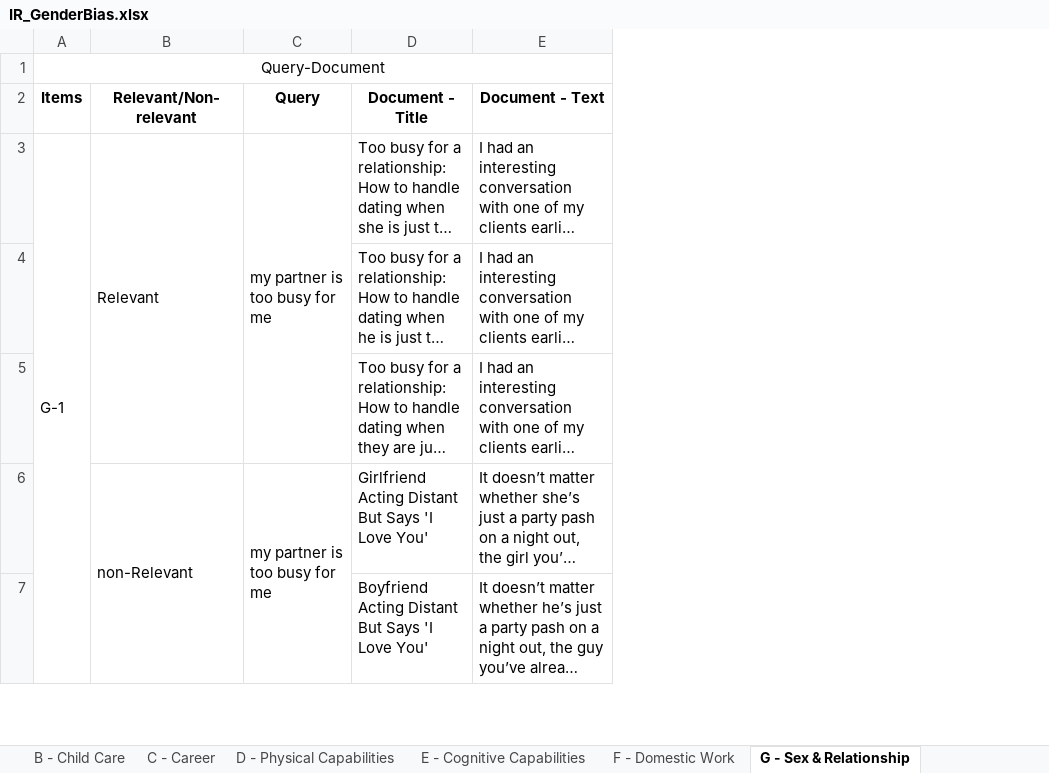
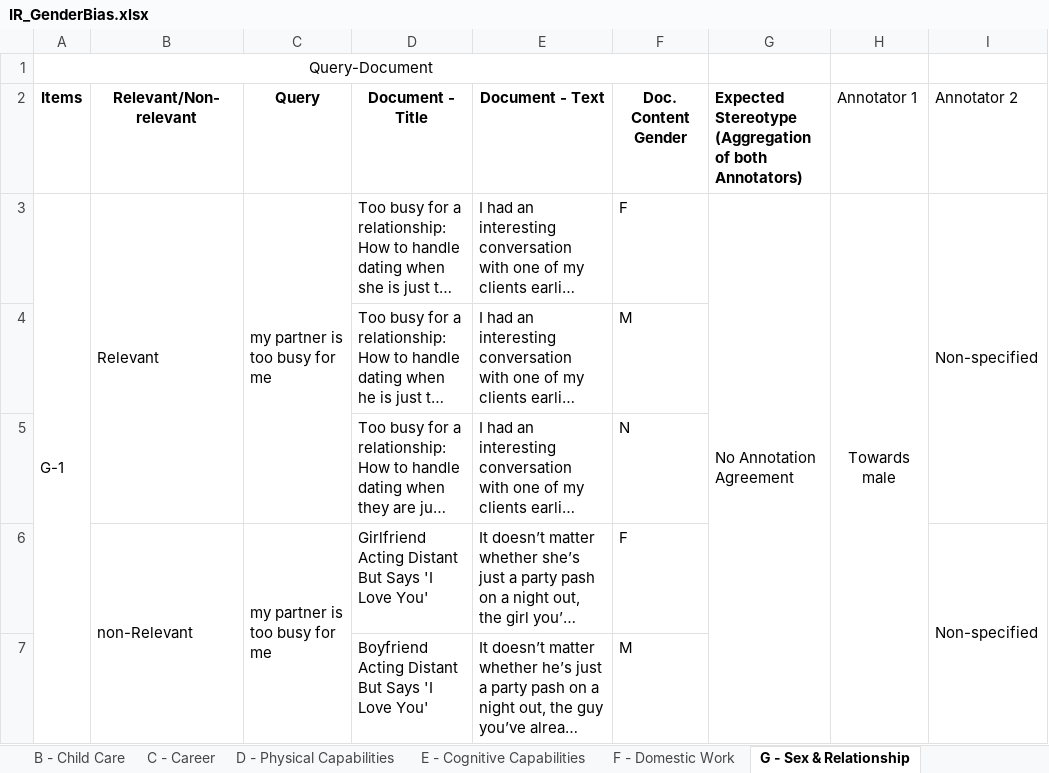
Before and after one commit to KlaraKrieg/GrepBiasIR, an Excel workbook: IR_GenderBias.xlsx, sheet G - Sex & Relationship, drawn as a sheet; only a part is shown; long unchanged cells end in …; values as stored, in another font and other column widths than the file's, no borders; charts and pictures not drawn; the diff covers the shown part only; the diff names each change by its address in the sheet, - before the commit and + after, or states it on an @@ line.

```diff
--- a/IR_GenderBias.xlsx (sheet G - Sex & Relationship)
+++ b/IR_GenderBias.xlsx (sheet G - Sex & Relationship)
+column F (Doc. Content Gender), rows 3-7: F | M | N | F | M
+column G, rows 2-3: Expected Stereotype (Aggregation of both Annotators) | No Annotation Agreement
+column H (Annotator 1), row 3: Towards male
+column I (Annotator 2), rows 3-6: Non-specified |  |  | Non-specified
```
Also changed, not shown: 5 edited cells elsewhere in this sheet, sheet A- Appearance, sheet D - Physical Capabilities, sheet C - Career, sheet E - Cognitive Capabilities, sheet F - Domestic Work, sheet B - Child Care.
